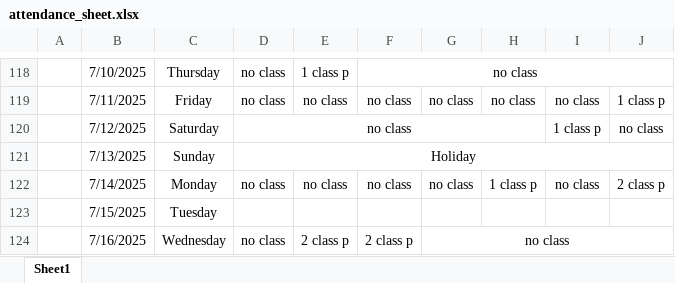
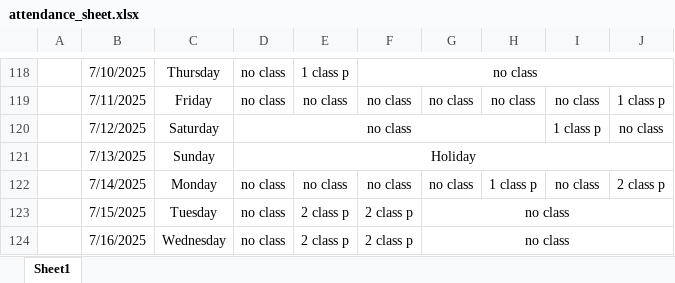
Before and after one commit to Sukdebrmondal/3rd_Year_5th_Semester, an Excel workbook: attendance_sheet.xlsx, sheet Sheet1, drawn as a sheet; only a part is shown, gaps mark what is left out; values as stored, in another font and other column widths than the file's, no borders; the diff names each change by its address in the sheet, - before the commit and + after, or states it on an @@ line.

Commit message:
date

```diff
--- a/attendance_sheet.xlsx (sheet Sheet1)
+++ b/attendance_sheet.xlsx (sheet Sheet1)
-D123: (empty)
+D123: no class
-E123: (empty)
+E123: 2 class p
-F123: (empty)
+F123: 2 class p
-G123: (empty)
+G123: no class
+G123:J123 merged
```
